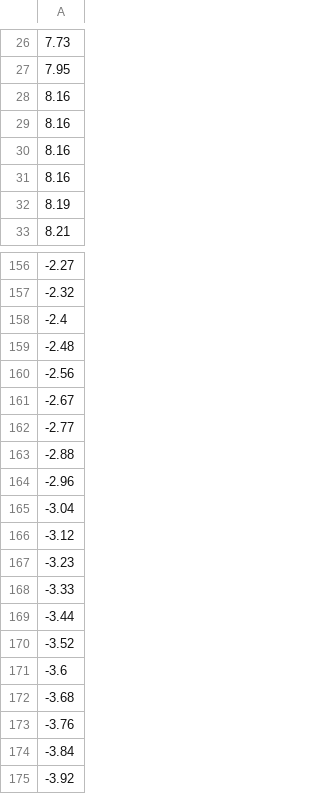
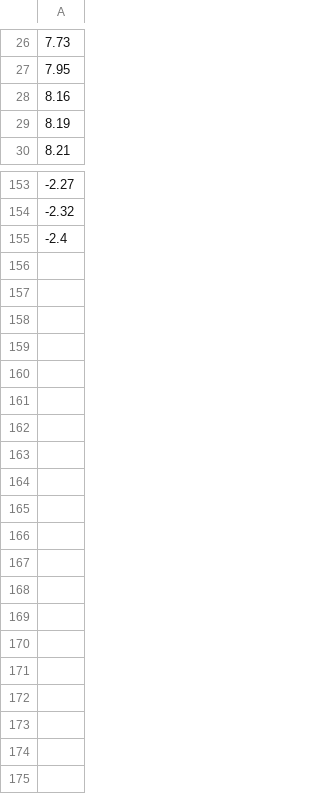
Before and after one commit to le-rain/Capstone-II, a CSV file: ppg_template.csv, drawn as a sheet; only a part is shown, gaps mark what is left out.

Commit message:
Modified PPG template, TM scripts
Template is now scaled according to PPG amplitude for better matching

```diff
--- a/ppg_template.csv
+++ b/ppg_template.csv
@@ -28,5 +28,2 @@
 8.16
-8.16
-8.16
-8.16
 8.19
@@ -158,18 +155 @@
 -2.4
--2.48
--2.56
--2.67
--2.77
--2.88
--2.96
--3.04
--3.12
--3.23
--3.33
--3.44
--3.52
--3.6
--3.68
--3.76
--3.84
--3.92
```
Also changed, not shown: 4 other files.
